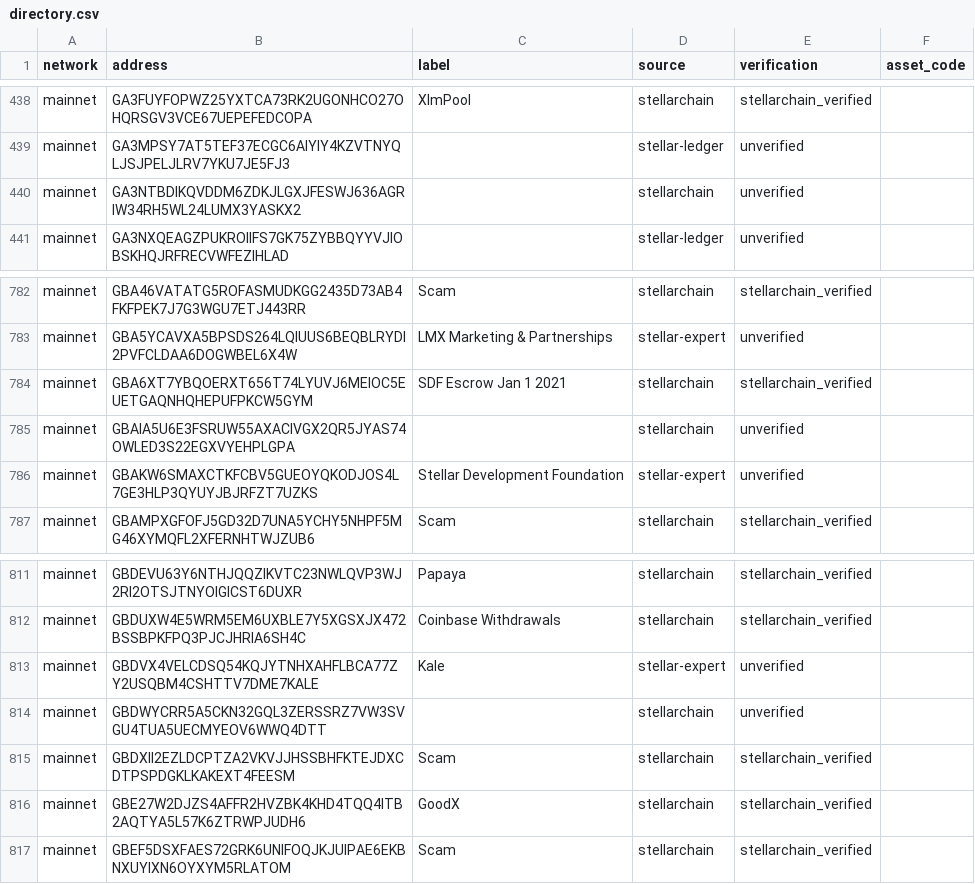
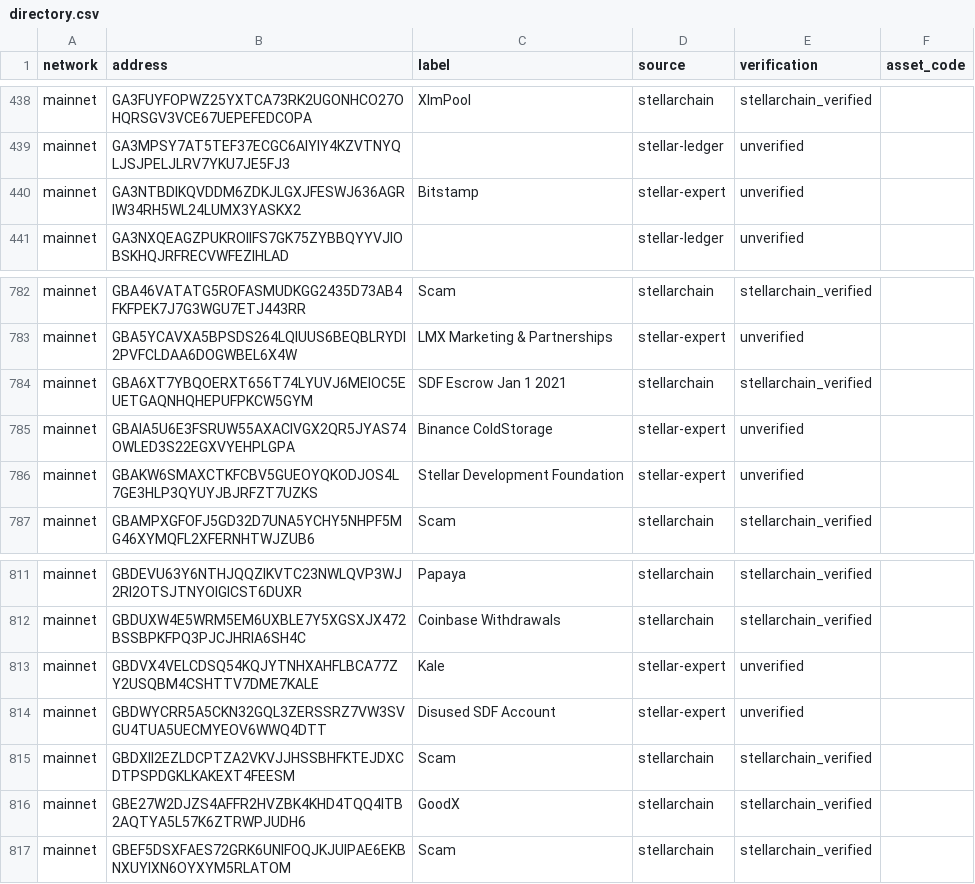
Before and after one commit to stellarchain/io.stellarchain.directory, a CSV file: directory.csv, drawn as a sheet; only a part is shown, gaps mark what is left out.

Commit message:
Propose three labels from the public StellarExpert directory (#2)

```diff
--- a/directory.csv
+++ b/directory.csv
@@ -439,3 +439,3 @@ mainnet,GA3FUYFOPWZ25YXTCA73RK2UGONHCO27OHQRSGV3VCE67UEPEFEDCOPA,XlmPool,stellar
 mainnet,GA3MPSY7AT5TEF37ECGC6AIYIY4KZVTNYQLJSJPELJLRV7YKU7JE5FJ3,,stellar-ledger,unverified,
-mainnet,GA3NTBDIKQVDDM6ZDKJLGXJFESWJ636AGRIW34RH5WL24LUMX3YASKX2,,stellarchain,unverified,
+mainnet,GA3NTBDIKQVDDM6ZDKJLGXJFESWJ636AGRIW34RH5WL24LUMX3YASKX2,Bitstamp,stellar-expert,unverified,
 mainnet,GA3NXQEAGZPUKROIIFS7GK75ZYBBQYYVJIOBSKHQJRFRECVWFEZIHLAD,,stellar-ledger,unverified,
@@ -784,3 +784,3 @@ mainnet,GBA5YCAVXA5BPSDS264LQIUUS6BEQBLRYDI2PVFCLDAA6DOGWBEL6X4W,LMX Marketing &
 mainnet,GBA6XT7YBQOERXT656T74LYUVJ6MEIOC5EUETGAQNHQHEPUFPKCW5GYM,SDF Escrow Jan 1 2021,stellarchain,stellarchain_verified,
-mainnet,GBAIA5U6E3FSRUW55AXACIVGX2QR5JYAS74OWLED3S22EGXVYEHPLGPA,,stellarchain,unverified,
+mainnet,GBAIA5U6E3FSRUW55AXACIVGX2QR5JYAS74OWLED3S22EGXVYEHPLGPA,Binance ColdStorage,stellar-expert,unverified,
 mainnet,GBAKW6SMAXCTKFCBV5GUEOYQKODJOS4L7GE3HLP3QYUYJBJRFZT7UZKS,Stellar Development Foundation,stellar-expert,unverified,
@@ -813,3 +813,3 @@ mainnet,GBDUXW4E5WRM5EM6UXBLE7Y5XGSXJX472BSSBPKFPQ3PJCJHRIA6SH4C,Coinbase Withdr
 mainnet,GBDVX4VELCDSQ54KQJYTNHXAHFLBCA77ZY2USQBM4CSHTTV7DME7KALE,Kale,stellar-expert,unverified,
-mainnet,GBDWYCRR5A5CKN32GQL3ZERSSRZ7VW3SVGU4TUA5UECMYEOV6WWQ4DTT,,stellarchain,unverified,
+mainnet,GBDWYCRR5A5CKN32GQL3ZERSSRZ7VW3SVGU4TUA5UECMYEOV6WWQ4DTT,Disused SDF Account,stellar-expert,unverified,
 mainnet,GBDXII2EZLDCPTZA2VKVJJHSSBHFKTEJDXCDTPSPDGKLKAKEXT4FEESM,Scam,stellarchain,stellarchain_verified,
```
